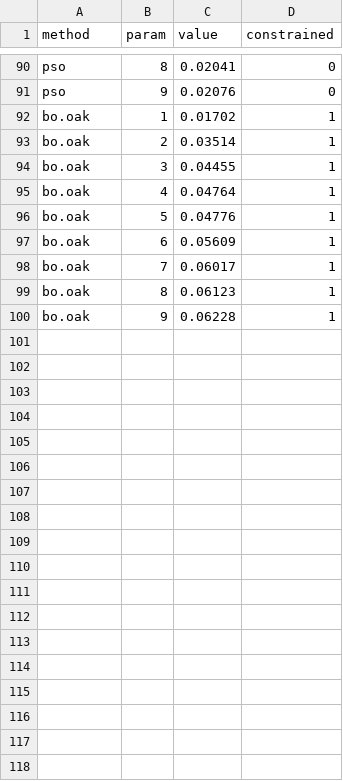
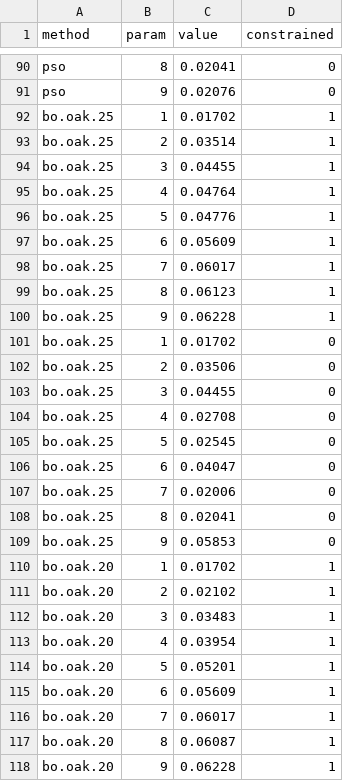
Before and after one commit to david-gomez-guillen/phd, a CSV file: output/stepwise_calibration/stepwise_summary_constr_params.csv, drawn as a sheet; only a part is shown, gaps mark what is left out; the diff covers the shown part only.

```diff
--- a/output/stepwise_calibration/stepwise_summary_constr_params.csv
+++ b/output/stepwise_calibration/stepwise_summary_constr_params.csv
@@ -91,10 +91,28 @@ pso;8;0.02041;0
 pso;9;0.02076;0
-bo.oak;1;0.01702;1
-bo.oak;2;0.03514;1
-bo.oak;3;0.04455;1
-bo.oak;4;0.04764;1
-bo.oak;5;0.04776;1
-bo.oak;6;0.05609;1
-bo.oak;7;0.06017;1
-bo.oak;8;0.06123;1
-bo.oak;9;0.06228;1
+bo.oak.25;1;0.01702;1
+bo.oak.25;2;0.03514;1
+bo.oak.25;3;0.04455;1
+bo.oak.25;4;0.04764;1
+bo.oak.25;5;0.04776;1
+bo.oak.25;6;0.05609;1
+bo.oak.25;7;0.06017;1
+bo.oak.25;8;0.06123;1
+bo.oak.25;9;0.06228;1
+bo.oak.25;1;0.01702;0
+bo.oak.25;2;0.03506;0
+bo.oak.25;3;0.04455;0
+bo.oak.25;4;0.02708;0
+bo.oak.25;5;0.02545;0
+bo.oak.25;6;0.04047;0
+bo.oak.25;7;0.02006;0
+bo.oak.25;8;0.02041;0
+bo.oak.25;9;0.05853;0
+bo.oak.20;1;0.01702;1
+bo.oak.20;2;0.02102;1
+bo.oak.20;3;0.03483;1
+bo.oak.20;4;0.03954;1
+bo.oak.20;5;0.05201;1
+bo.oak.20;6;0.05609;1
+bo.oak.20;7;0.06017;1
+bo.oak.20;8;0.06087;1
+bo.oak.20;9;0.06228;1
```
Also changed, not shown: 9 added rows elsewhere in this file, output/stepwise_calibration/stepwise_summary.csv, 3 other files.
